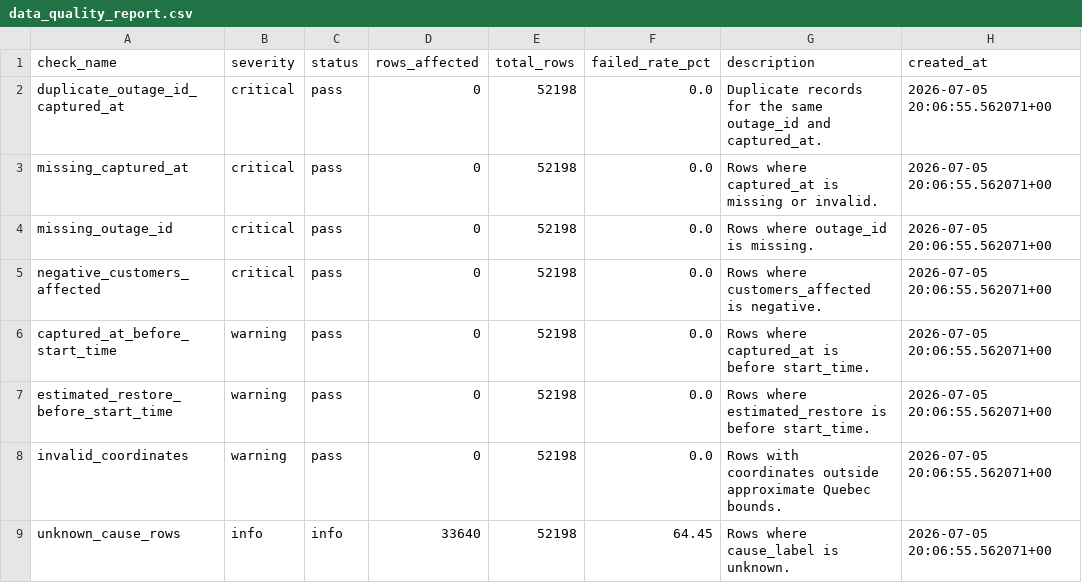
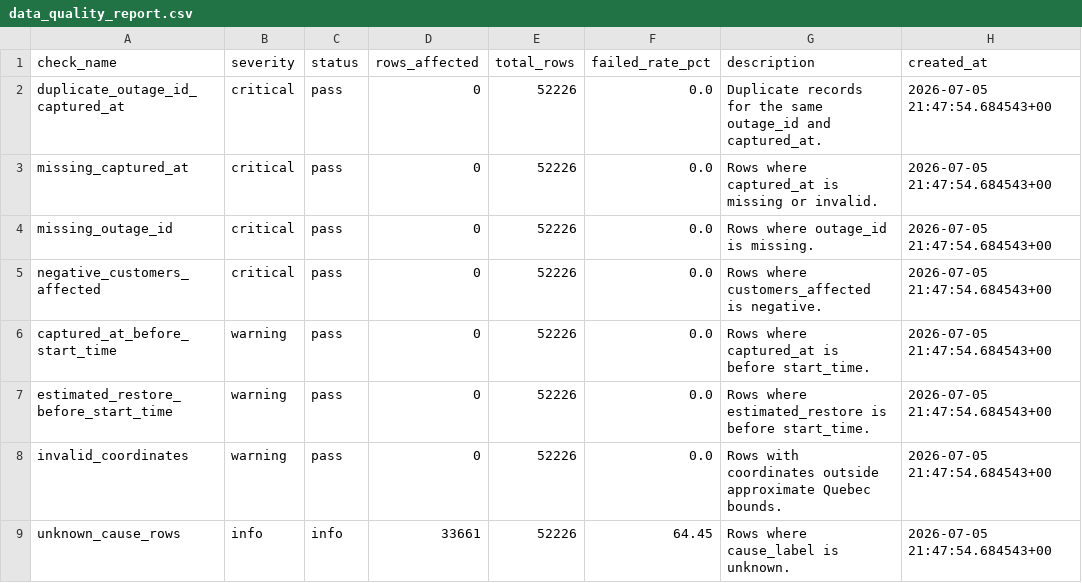
Before and after one commit to YannickBoily/ProjetHydro, a CSV file: data/processed/data_quality_report.csv, drawn as a sheet.

```diff
--- a/data/processed/data_quality_report.csv
+++ b/data/processed/data_quality_report.csv
@@ -1,9 +1,9 @@
 check_name,severity,status,rows_affected,total_rows,failed_rate_pct,description,created_at
-duplicate_outage_id_captured_at,critical,pass,0,52198,0.0,Duplicate records for the same outage_id and captured_at.,2026-07-05 20:06:55.562071+00
-missing_captured_at,critical,pass,0,52198,0.0,Rows where captured_at is missing or invalid.,2026-07-05 20:06:55.562071+00
-missing_outage_id,critical,pass,0,52198,0.0,Rows where outage_id is missing.,2026-07-05 20:06:55.562071+00
-negative_customers_affected,critical,pass,0,52198,0.0,Rows where customers_affected is negative.,2026-07-05 20:06:55.562071+00
-captured_at_before_start_time,warning,pass,0,52198,0.0,Rows where captured_at is before start_time.,2026-07-05 20:06:55.562071+00
-estimated_restore_before_start_time,warning,pass,0,52198,0.0,Rows where estimated_restore is before start_time.,2026-07-05 20:06:55.562071+00
-invalid_coordinates,warning,pass,0,52198,0.0,Rows with coordinates outside approximate Quebec bounds.,2026-07-05 20:06:55.562071+00
-unknown_cause_rows,info,info,33640,52198,64.45,Rows where cause_label is unknown.,2026-07-05 20:06:55.562071+00
+duplicate_outage_id_captured_at,critical,pass,0,52226,0.0,Duplicate records for the same outage_id and captured_at.,2026-07-05 21:47:54.684543+00
+missing_captured_at,critical,pass,0,52226,0.0,Rows where captured_at is missing or invalid.,2026-07-05 21:47:54.684543+00
+missing_outage_id,critical,pass,0,52226,0.0,Rows where outage_id is missing.,2026-07-05 21:47:54.684543+00
+negative_customers_affected,critical,pass,0,52226,0.0,Rows where customers_affected is negative.,2026-07-05 21:47:54.684543+00
+captured_at_before_start_time,warning,pass,0,52226,0.0,Rows where captured_at is before start_time.,2026-07-05 21:47:54.684543+00
+estimated_restore_before_start_time,warning,pass,0,52226,0.0,Rows where estimated_restore is before start_time.,2026-07-05 21:47:54.684543+00
+invalid_coordinates,warning,pass,0,52226,0.0,Rows with coordinates outside approximate Quebec bounds.,2026-07-05 21:47:54.684543+00
+unknown_cause_rows,info,info,33661,52226,64.45,Rows where cause_label is unknown.,2026-07-05 21:47:54.684543+00
```
Also changed, not shown: data/processed/active_outages.csv, data/processed/daily_summary.csv, 2 other files.
